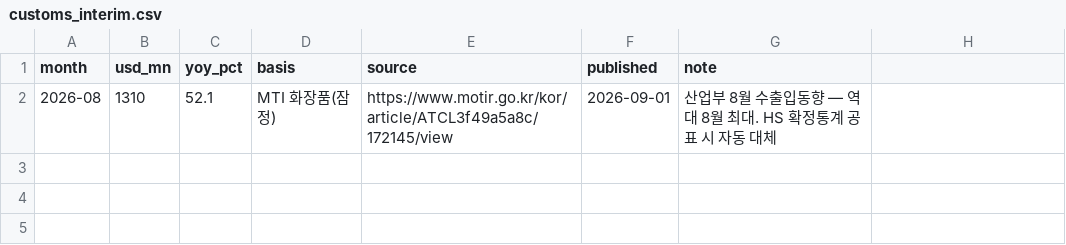
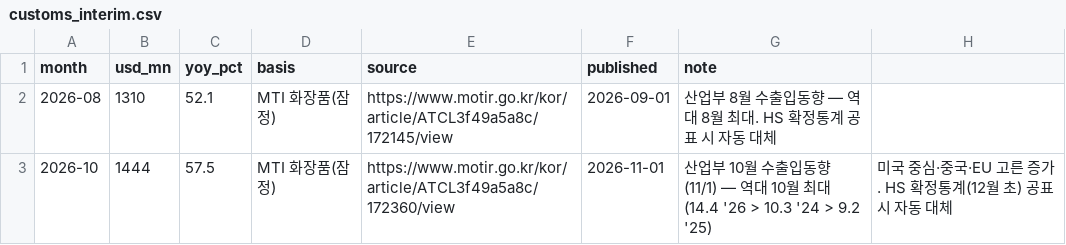
Before and after one commit to AndyWallstreet/buzztrend, a CSV file: data/cosmetics/customs_interim.csv, drawn as a sheet; the diff names each change by its address in the sheet, - before the commit and + after, or states it on an @@ line.

```diff
--- a/data/cosmetics/customs_interim.csv
+++ b/data/cosmetics/customs_interim.csv
+row 3: 2026-10 | 1444 | 57.5 | MTI 화장품(잠정) | https://www.motir.go.kr/kor/article/ATCL3f49a5a8c/172360/view | 2026-11-01 | 산업부 10월 수출입동향(11/1) — 역대 10월 최대(14.4 '26 > 10.3 '24 > 9.2 '25) | 미국 중심·중국·EU 고른 증가. HS 확정통계(12월 초) 공표 시 자동 대체
```
